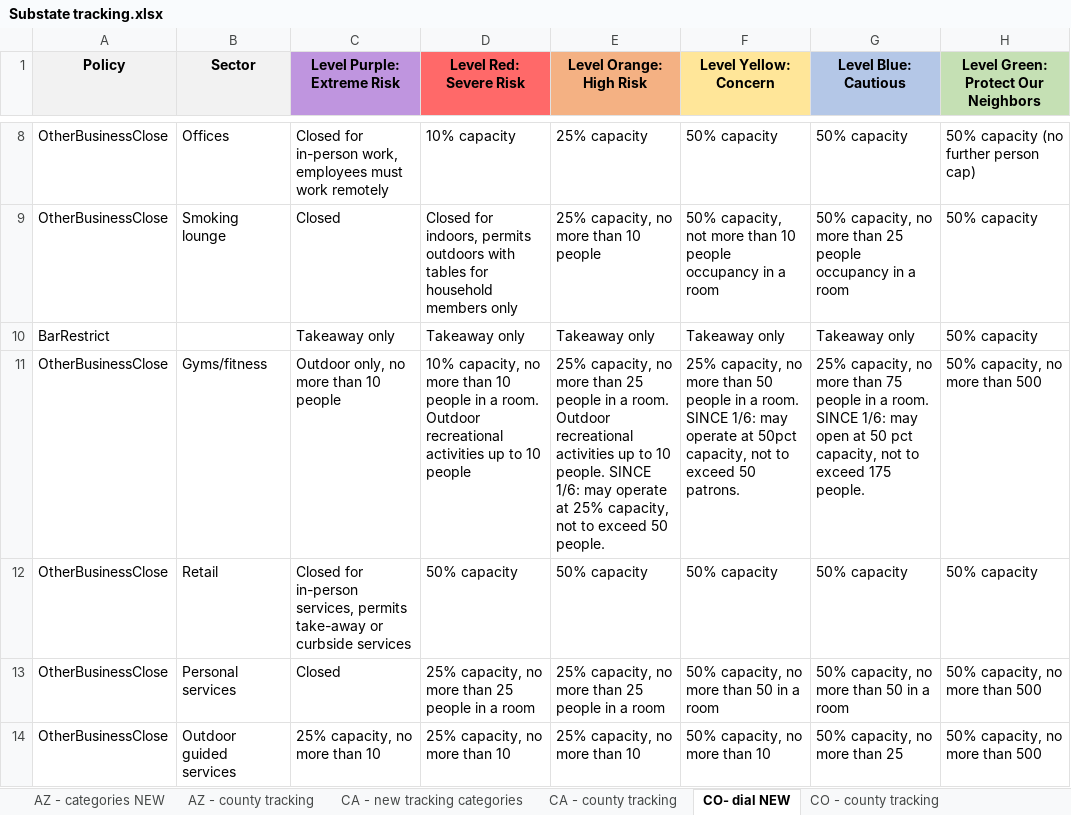
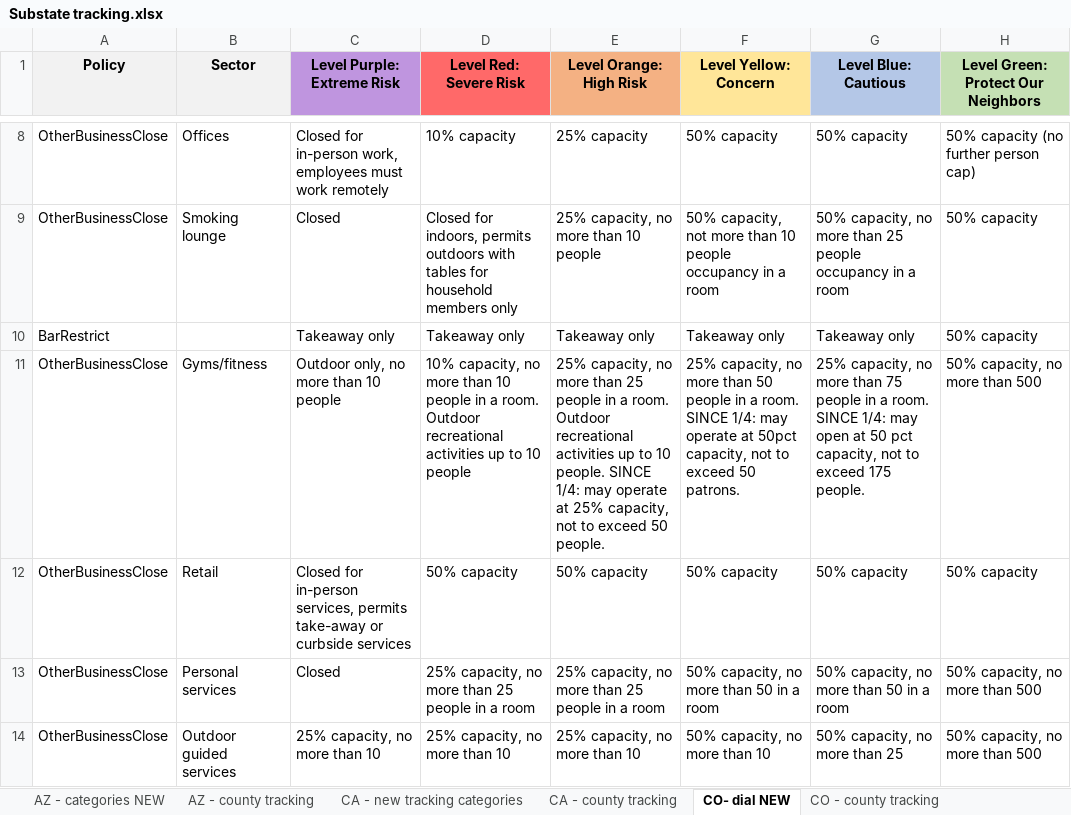
Before and after one commit to COVID19StatePolicy/SocialDistancing, an Excel workbook: source/Substate tracking.xlsx, sheet CO- dial NEW, drawn as a sheet; only a part is shown, gaps mark what is left out; values as stored, in another font and other column widths than the file's, no borders; the diff names each change by its address in the sheet, - before the commit and + after, or states it on an @@ line.

```diff
--- a/source/Substate tracking.xlsx (sheet CO- dial NEW)
+++ b/source/Substate tracking.xlsx (sheet CO- dial NEW)
-E11 (Level Orange: High Risk): …people. SINCE 1/6: may operate…
+E11 (Level Orange: High Risk): …people. SINCE 1/4: may operate…
-F11 (Level Yellow: Concern): …room. SINCE 1/6: may operate…
+F11 (Level Yellow: Concern): …room. SINCE 1/4: may operate…
-G11 (Level Blue: Cautious): …room. SINCE 1/6: may open…
+G11 (Level Blue: Cautious): …room. SINCE 1/4: may open…
```
Also changed, not shown: sheet CA - county tracking, sheet WA- county tracking, sheet IN - county tracking, OLD, sheet UT - county tracking, sheet CO - county tracking, sheet CA - new tracking categories, other sheet tabs, 55 other files.
